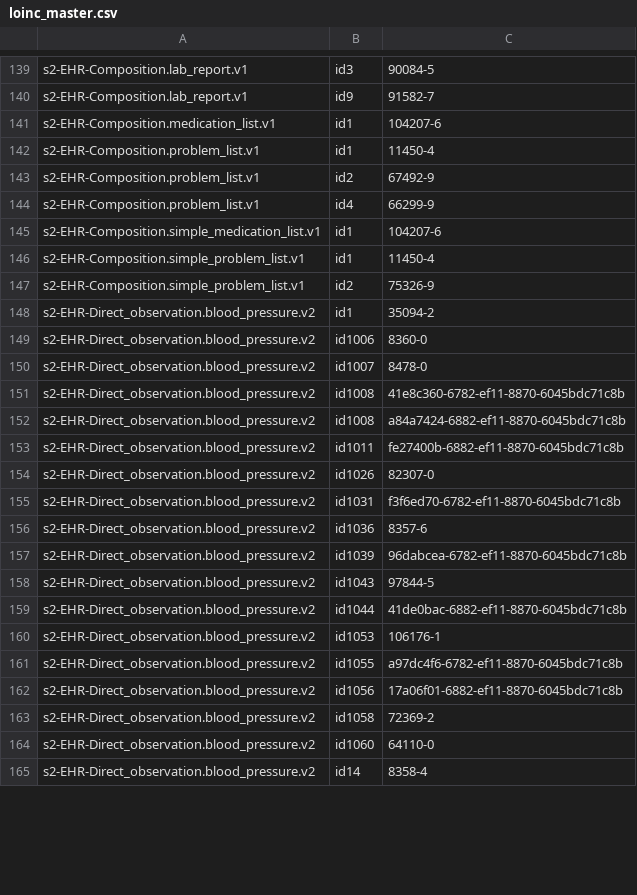
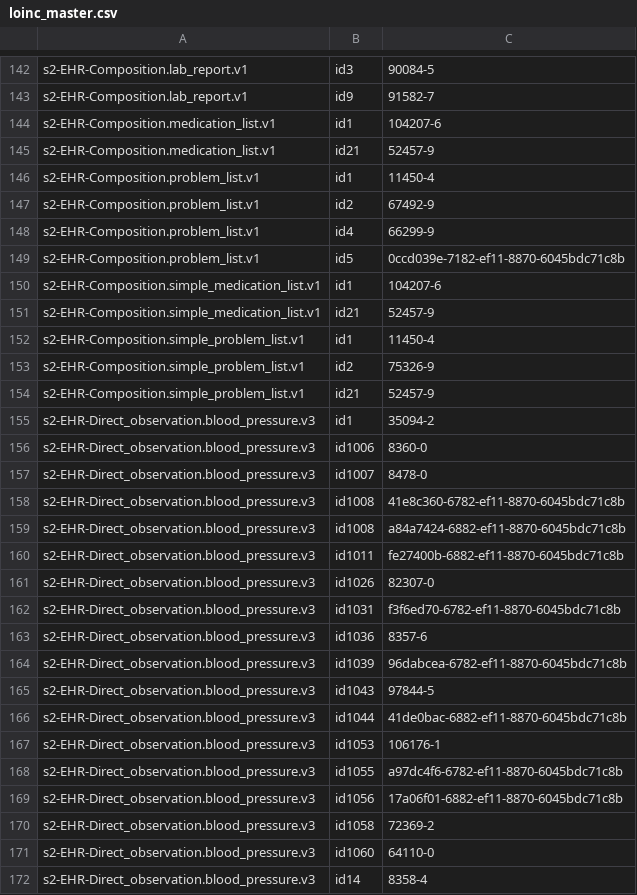
Before and after one commit to S2health/S2-terminology, a CSV file: injection/loinc_master.csv, drawn as a sheet; only a part is shown, gaps mark what is left out; the diff covers the shown part only.

```diff
--- a/injection/loinc_master.csv
+++ b/injection/loinc_master.csv
@@ -141,2 +144,3 @@ s2-EHR-Composition.lab_report.v1,id9,91582-7
 s2-EHR-Composition.medication_list.v1,id1,104207-6
+s2-EHR-Composition.medication_list.v1,id21,52457-9
 s2-EHR-Composition.problem_list.v1,id1,11450-4
@@ -144,22 +148,25 @@ s2-EHR-Composition.problem_list.v1,id2,67492-9
 s2-EHR-Composition.problem_list.v1,id4,66299-9
+s2-EHR-Composition.problem_list.v1,id5,0ccd039e-7182-ef11-8870-6045bdc71c8b
 s2-EHR-Composition.simple_medication_list.v1,id1,104207-6
+s2-EHR-Composition.simple_medication_list.v1,id21,52457-9
 s2-EHR-Composition.simple_problem_list.v1,id1,11450-4
 s2-EHR-Composition.simple_problem_list.v1,id2,75326-9
-s2-EHR-Direct_observation.blood_pressure.v2,id1,35094-2
-s2-EHR-Direct_observation.blood_pressure.v2,id1006,8360-0
-s2-EHR-Direct_observation.blood_pressure.v2,id1007,8478-0
-s2-EHR-Direct_observation.blood_pressure.v2,id1008,41e8c360-6782-ef11-8870-6045bdc71c8b
-s2-EHR-Direct_observation.blood_pressure.v2,id1008,a84a7424-6882-ef11-8870-6045bdc71c8b
-s2-EHR-Direct_observation.blood_pressure.v2,id1011,fe27400b-6882-ef11-8870-6045bdc71c8b
-s2-EHR-Direct_observation.blood_pressure.v2,id1026,82307-0
-s2-EHR-Direct_observation.blood_pressure.v2,id1031,f3f6ed70-6782-ef11-8870-6045bdc71c8b
-s2-EHR-Direct_observation.blood_pressure.v2,id1036,8357-6
-s2-EHR-Direct_observation.blood_pressure.v2,id1039,96dabcea-6782-ef11-8870-6045bdc71c8b
-s2-EHR-Direct_observation.blood_pressure.v2,id1043,97844-5
-s2-EHR-Direct_observation.blood_pressure.v2,id1044,41de0bac-6882-ef11-8870-6045bdc71c8b
-s2-EHR-Direct_observation.blood_pressure.v2,id1053,106176-1
-s2-EHR-Direct_observation.blood_pressure.v2,id1055,a97dc4f6-6782-ef11-8870-6045bdc71c8b
-s2-EHR-Direct_observation.blood_pressure.v2,id1056,17a06f01-6882-ef11-8870-6045bdc71c8b
-s2-EHR-Direct_observation.blood_pressure.v2,id1058,72369-2
-s2-EHR-Direct_observation.blood_pressure.v2,id1060,64110-0
-s2-EHR-Direct_observation.blood_pressure.v2,id14,8358-4
+s2-EHR-Composition.simple_problem_list.v1,id21,52457-9
+s2-EHR-Direct_observation.blood_pressure.v3,id1,35094-2
+s2-EHR-Direct_observation.blood_pressure.v3,id1006,8360-0
+s2-EHR-Direct_observation.blood_pressure.v3,id1007,8478-0
+s2-EHR-Direct_observation.blood_pressure.v3,id1008,41e8c360-6782-ef11-8870-6045bdc71c8b
+s2-EHR-Direct_observation.blood_pressure.v3,id1008,a84a7424-6882-ef11-8870-6045bdc71c8b
+s2-EHR-Direct_observation.blood_pressure.v3,id1011,fe27400b-6882-ef11-8870-6045bdc71c8b
+s2-EHR-Direct_observation.blood_pressure.v3,id1026,82307-0
+s2-EHR-Direct_observation.blood_pressure.v3,id1031,f3f6ed70-6782-ef11-8870-6045bdc71c8b
+s2-EHR-Direct_observation.blood_pressure.v3,id1036,8357-6
+s2-EHR-Direct_observation.blood_pressure.v3,id1039,96dabcea-6782-ef11-8870-6045bdc71c8b
+s2-EHR-Direct_observation.blood_pressure.v3,id1043,97844-5
+s2-EHR-Direct_observation.blood_pressure.v3,id1044,41de0bac-6882-ef11-8870-6045bdc71c8b
+s2-EHR-Direct_observation.blood_pressure.v3,id1053,106176-1
+s2-EHR-Direct_observation.blood_pressure.v3,id1055,a97dc4f6-6782-ef11-8870-6045bdc71c8b
+s2-EHR-Direct_observation.blood_pressure.v3,id1056,17a06f01-6882-ef11-8870-6045bdc71c8b
+s2-EHR-Direct_observation.blood_pressure.v3,id1058,72369-2
+s2-EHR-Direct_observation.blood_pressure.v3,id1060,64110-0
+s2-EHR-Direct_observation.blood_pressure.v3,id14,8358-4
```
Also changed, not shown: 28 added rows and 14 edited cells elsewhere in this file.
